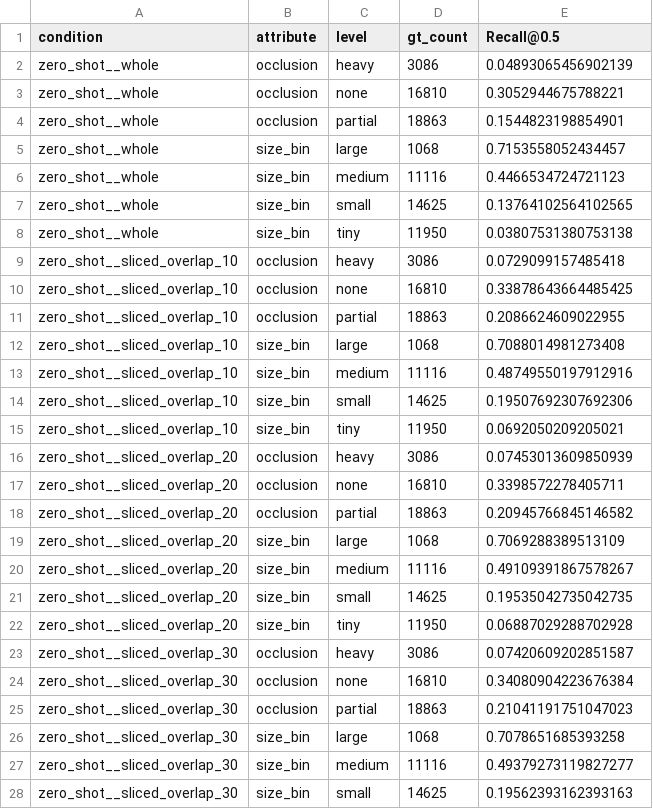
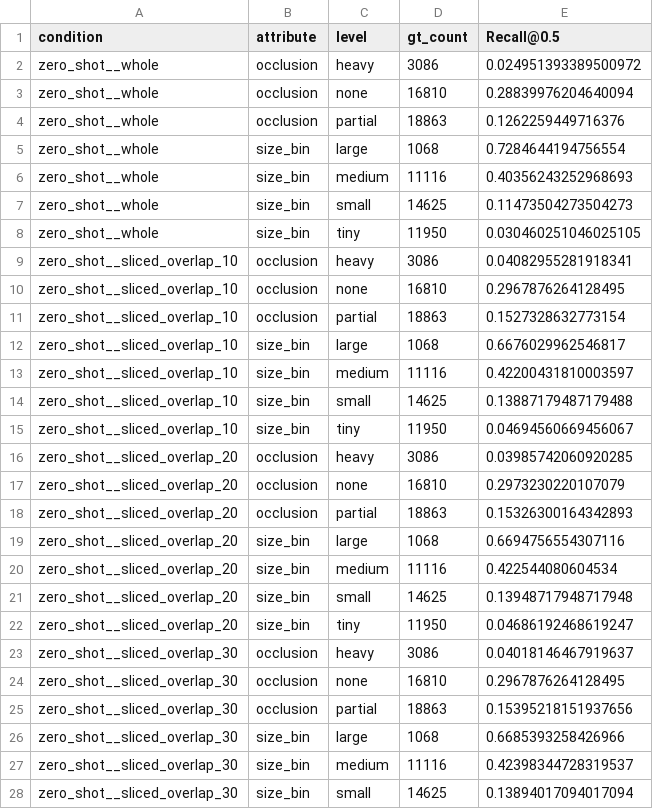
Before and after one commit to Jadyn-bragz/Research-Project, a CSV file: robustness.csv, drawn as a sheet; only a part is shown; the diff covers the shown part only.

```diff
--- a/robustness.csv
+++ b/robustness.csv
@@ -1,28 +1,28 @@
 condition,attribute,level,gt_count,Recall@0.5
-zero_shot__whole,occlusion,heavy,3086,0.04893065456902139
-zero_shot__whole,occlusion,none,16810,0.3052944675788221
-zero_shot__whole,occlusion,partial,18863,0.1544823198854901
-zero_shot__whole,size_bin,large,1068,0.7153558052434457
-zero_shot__whole,size_bin,medium,11116,0.4466534724721123
-zero_shot__whole,size_bin,small,14625,0.13764102564102565
-zero_shot__whole,size_bin,tiny,11950,0.03807531380753138
-zero_shot__sliced_overlap_10,occlusion,heavy,3086,0.0729099157485418
-zero_shot__sliced_overlap_10,occlusion,none,16810,0.33878643664485425
-zero_shot__sliced_overlap_10,occlusion,partial,18863,0.2086624609022955
-zero_shot__sliced_overlap_10,size_bin,large,1068,0.7088014981273408
-zero_shot__sliced_overlap_10,size_bin,medium,11116,0.48749550197912916
-zero_shot__sliced_overlap_10,size_bin,small,14625,0.19507692307692306
-zero_shot__sliced_overlap_10,size_bin,tiny,11950,0.0692050209205021
-zero_shot__sliced_overlap_20,occlusion,heavy,3086,0.07453013609850939
-zero_shot__sliced_overlap_20,occlusion,none,16810,0.3398572278405711
-zero_shot__sliced_overlap_20,occlusion,partial,18863,0.20945766845146582
-zero_shot__sliced_overlap_20,size_bin,large,1068,0.7069288389513109
-zero_shot__sliced_overlap_20,size_bin,medium,11116,0.49109391867578267
-zero_shot__sliced_overlap_20,size_bin,small,14625,0.19535042735042735
-zero_shot__sliced_overlap_20,size_bin,tiny,11950,0.06887029288702928
-zero_shot__sliced_overlap_30,occlusion,heavy,3086,0.07420609202851587
-zero_shot__sliced_overlap_30,occlusion,none,16810,0.34080904223676384
-zero_shot__sliced_overlap_30,occlusion,partial,18863,0.21041191751047023
-zero_shot__sliced_overlap_30,size_bin,large,1068,0.7078651685393258
-zero_shot__sliced_overlap_30,size_bin,medium,11116,0.49379273119827277
-zero_shot__sliced_overlap_30,size_bin,small,14625,0.19562393162393163
+zero_shot__whole,occlusion,heavy,3086,0.024951393389500972
+zero_shot__whole,occlusion,none,16810,0.28839976204640094
+zero_shot__whole,occlusion,partial,18863,0.1262259449716376
+zero_shot__whole,size_bin,large,1068,0.7284644194756554
+zero_shot__whole,size_bin,medium,11116,0.40356243252968693
+zero_shot__whole,size_bin,small,14625,0.11473504273504273
+zero_shot__whole,size_bin,tiny,11950,0.030460251046025105
+zero_shot__sliced_overlap_10,occlusion,heavy,3086,0.04082955281918341
+zero_shot__sliced_overlap_10,occlusion,none,16810,0.2967876264128495
+zero_shot__sliced_overlap_10,occlusion,partial,18863,0.1527328632773154
+zero_shot__sliced_overlap_10,size_bin,large,1068,0.6676029962546817
+zero_shot__sliced_overlap_10,size_bin,medium,11116,0.42200431810003597
+zero_shot__sliced_overlap_10,size_bin,small,14625,0.13887179487179488
+zero_shot__sliced_overlap_10,size_bin,tiny,11950,0.04694560669456067
+zero_shot__sliced_overlap_20,occlusion,heavy,3086,0.03985742060920285
+zero_shot__sliced_overlap_20,occlusion,none,16810,0.2973230220107079
+zero_shot__sliced_overlap_20,occlusion,partial,18863,0.15326300164342893
+zero_shot__sliced_overlap_20,size_bin,large,1068,0.6694756554307116
+zero_shot__sliced_overlap_20,size_bin,medium,11116,0.422544080604534
+zero_shot__sliced_overlap_20,size_bin,small,14625,0.13948717948717948
+zero_shot__sliced_overlap_20,size_bin,tiny,11950,0.04686192468619247
+zero_shot__sliced_overlap_30,occlusion,heavy,3086,0.04018146467919637
+zero_shot__sliced_overlap_30,occlusion,none,16810,0.2967876264128495
+zero_shot__sliced_overlap_30,occlusion,partial,18863,0.15395218151937656
+zero_shot__sliced_overlap_30,size_bin,large,1068,0.6685393258426966
+zero_shot__sliced_overlap_30,size_bin,medium,11116,0.42398344728319537
+zero_shot__sliced_overlap_30,size_bin,small,14625,0.13894017094017094
```
Also changed, not shown: 57 edited cells elsewhere in this file, per_class.csv, size_bins.csv, 2 other files.
